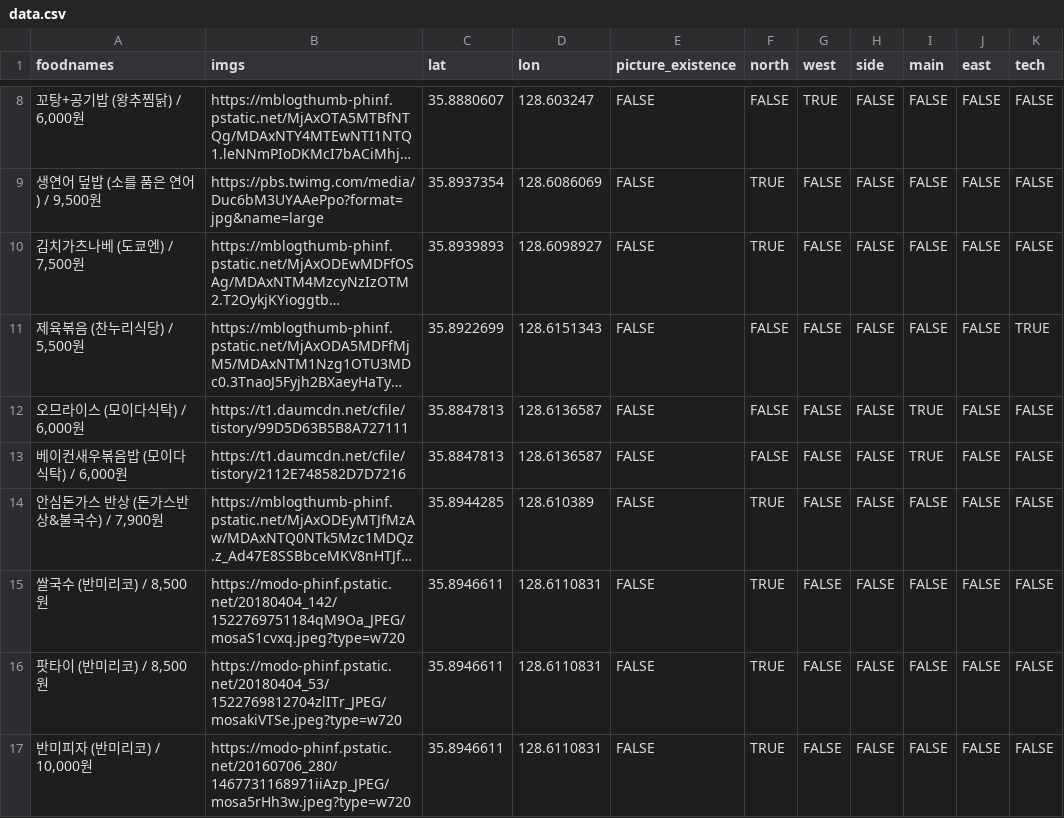
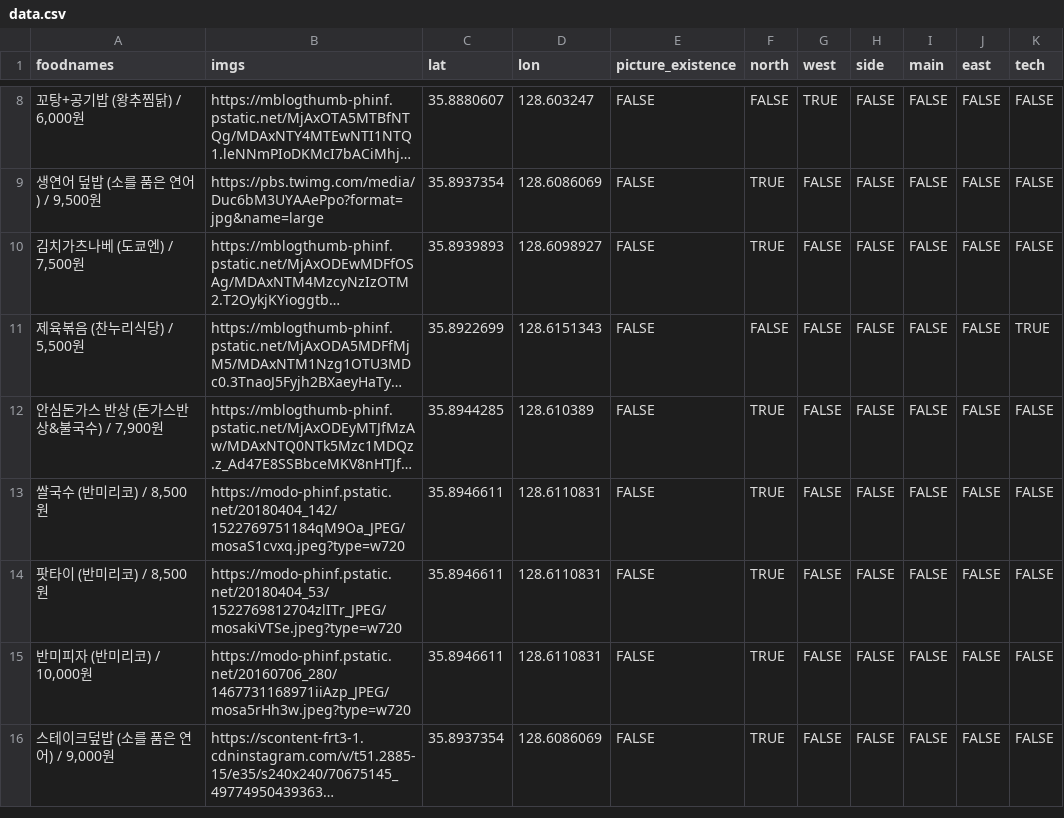
Before and after one commit to deepstat/deepstat_page, a CSV file: data.csv, drawn as a sheet; only a part is shown, gaps mark what is left out; the shorter side is filled out with more unchanged rows; long unchanged cells end in …; removed rows and columns are numbered as before the commit, all else as after; the diff covers the shown part only; the diff names each change by its address in the sheet, - before the commit and + after, or states it on an @@ line.

```diff
--- a/data.csv
+++ b/data.csv
-row 12: 오므라이스 (모이다식탁) / 6,000원 | https://t1.daumcdn.net/cfile/tistory/99D5D63B5B8A727111 | 35.8847813 | 128.6136587 | FALSE | FALSE | FALSE | FALSE | TRUE | FALSE | FALSE
-row 13: 베이컨새우볶음밥 (모이다식탁) / 6,000원 | https://t1.daumcdn.net/cfile/tistory/2112E748582D7D7216 | 35.8847813 | 128.6136587 | FALSE | FALSE | FALSE | FALSE | TRUE | FALSE | FALSE
```
Also changed, not shown: 3 added rows, 1 removed row and 2 edited cells elsewhere in this file, 3 other files.
